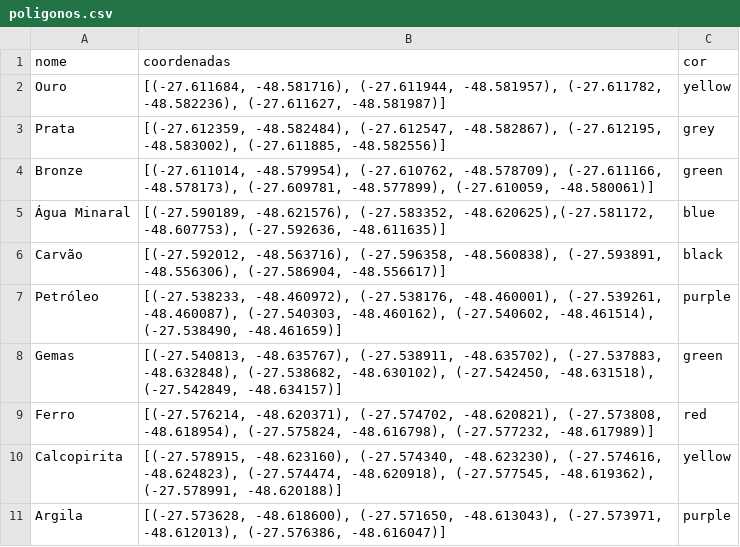
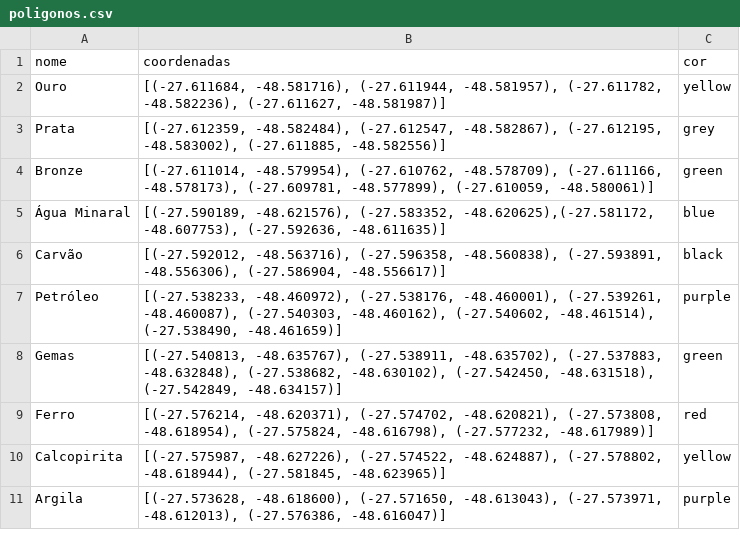
Before and after one commit to cmyk-mkt/geo-location-server, a CSV file: poligonos.csv, drawn as a sheet.

Commit message:
Update poligonos.csv
Polygon correction

```diff
--- a/poligonos.csv
+++ b/poligonos.csv
@@ -9,3 +9,3 @@ Gemas,"[(-27.540813, -48.635767), (-27.538911, -48.635702), (-27.537883, -48.632
 Ferro,"[(-27.576214, -48.620371), (-27.574702, -48.620821), (-27.573808, -48.618954), (-27.575824, -48.616798), (-27.577232, -48.617989)]",red
-Calcopirita,"[(-27.578915, -48.623160), (-27.574340, -48.623230), (-27.574616, -48.624823), (-27.574474, -48.620918), (-27.577545, -48.619362), (-27.578991, -48.620188)]",yellow
+Calcopirita,"[(-27.575987, -48.627226), (-27.574522, -48.624887), (-27.578802, -48.618944), (-27.581845, -48.623965)]",yellow
 Argila,"[(-27.573628, -48.618600), (-27.571650, -48.613043), (-27.573971, -48.612013), (-27.576386, -48.616047)]",purple
```
